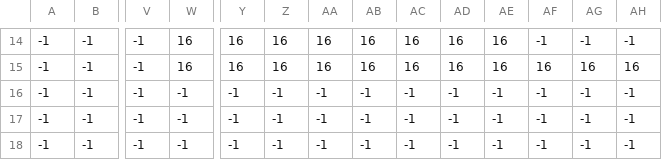
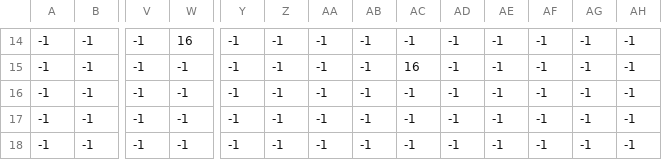
Before and after one commit to DanielGM07/APOCHAOSLYPSE, a CSV file: POCHAOSLYPSE/tiled/test1.csv, drawn as a sheet; only a part is shown, gaps mark what is left out; the diff covers the shown part only; the diff names each change by its address in the sheet, - before the commit and + after, or states it on an @@ line.

```diff
--- a/POCHAOSLYPSE/tiled/test1.csv
+++ b/POCHAOSLYPSE/tiled/test1.csv
-Y14:Y15: 16
+Y14:Y15: -1
-Z14:Z15: 16
+Z14:Z15: -1
-AA14:AA15: 16
+AA14:AA15: -1
-AB14:AB15: 16
+AB14:AB15: -1
-AC14: 16
+AC14: -1
-AD14:AD15: 16
+AD14:AD15: -1
-AE14:AE15: 16
+AE14:AE15: -1
-W15: 16
+W15: -1
-AF15: 16
+AF15: -1
-AG15: 16
+AG15: -1
-AH15: 16
+AH15: -1
```
Also changed, not shown: 146 edited cells elsewhere in this file, 4 other files.
